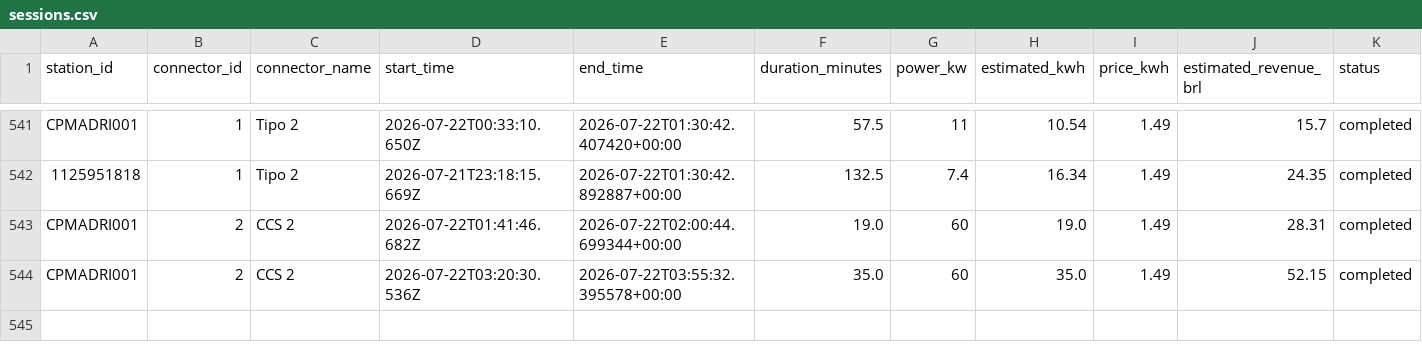
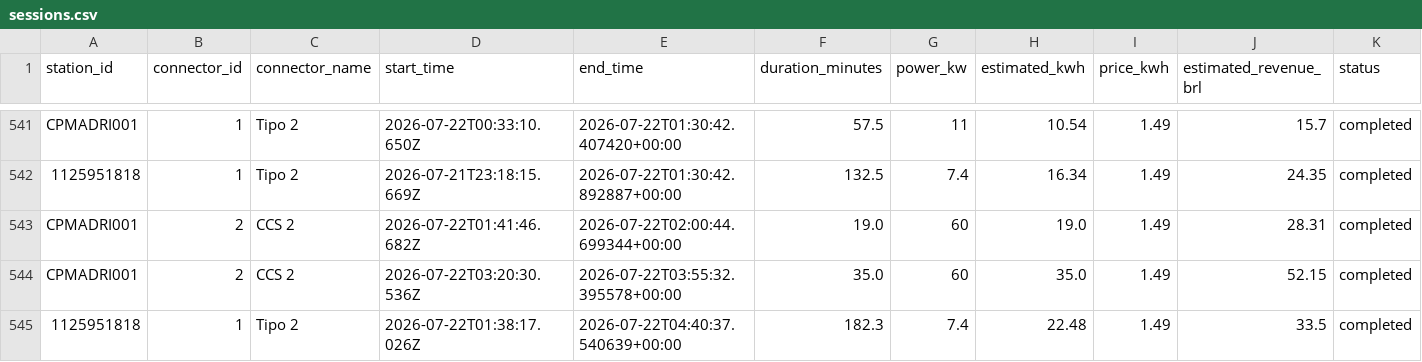
Before and after one commit to Thrcordeiro/ev-monitor, a CSV file: data/sessions.csv, drawn as a sheet; only a part is shown, gaps mark what is left out; the diff names each change by its address in the sheet, - before the commit and + after, or states it on an @@ line.

```diff
--- a/data/sessions.csv
+++ b/data/sessions.csv
+row 545: 1125951818 | 1 | Tipo 2 | 2026-07-22T01:38:17.026Z | 2026-07-22T04:40:37.540639+00:00 | 182.3 | 7.4 | 22.48 | 1.49 | 33.5 | completed
```
Also changed, not shown: data/metrics.csv, 5 other files.
